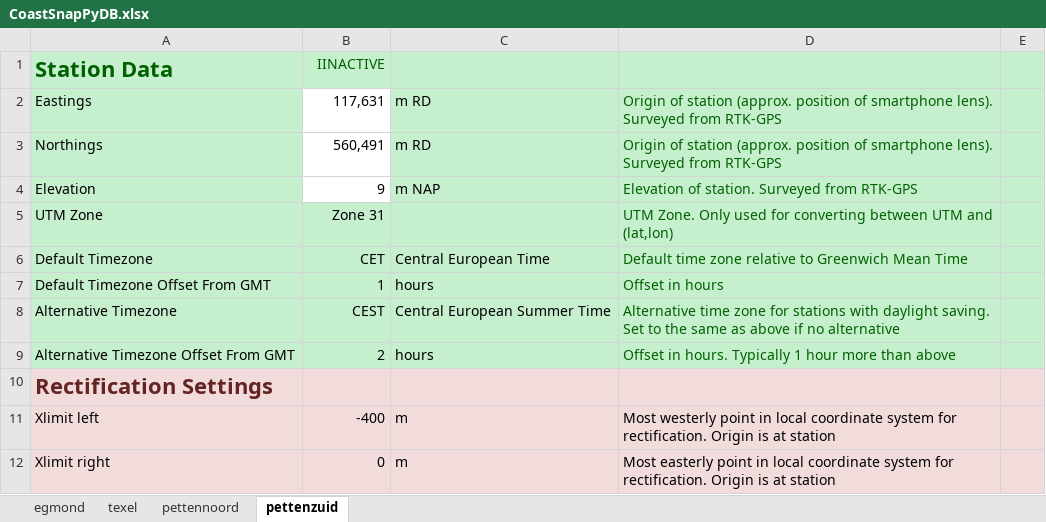
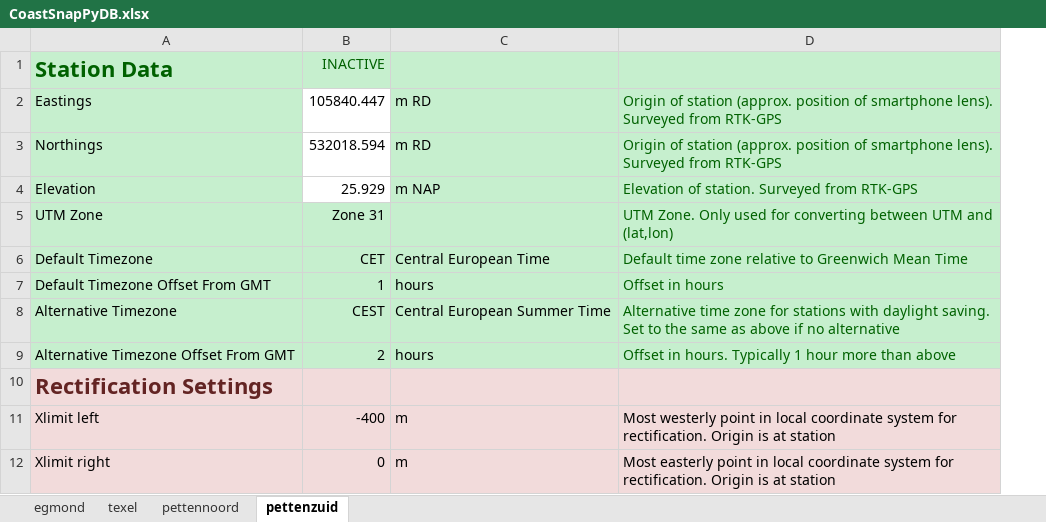
Before and after one commit to mathvansoest/CoastSnapPy, an Excel workbook: Database/CoastSnapPyDB.xlsx, sheet pettenzuid, drawn as a sheet; only a part is shown; values as stored, in another font and other column widths than the file's, no borders; removed rows and columns are numbered as before the commit, all else as after; the diff covers the shown part only; the diff names each change by its address in the sheet, - before the commit and + after, or states it on an @@ line.

```diff
--- a/Database/CoastSnapPyDB.xlsx (sheet pettenzuid)
+++ b/Database/CoastSnapPyDB.xlsx (sheet pettenzuid)
-column E, empty
-B1: IINACTIVE
+B1: INACTIVE
-B2: 117,631
+B2: 105840.447
-B3: 560,491
+B3: 532018.594
-B4: 9
+B4: 25.929
```
Also changed, not shown: 8 added rows, 17 removed rows, 10 edited cells and merged cells elsewhere in this sheet, sheet pettennoord, sheet texel.
